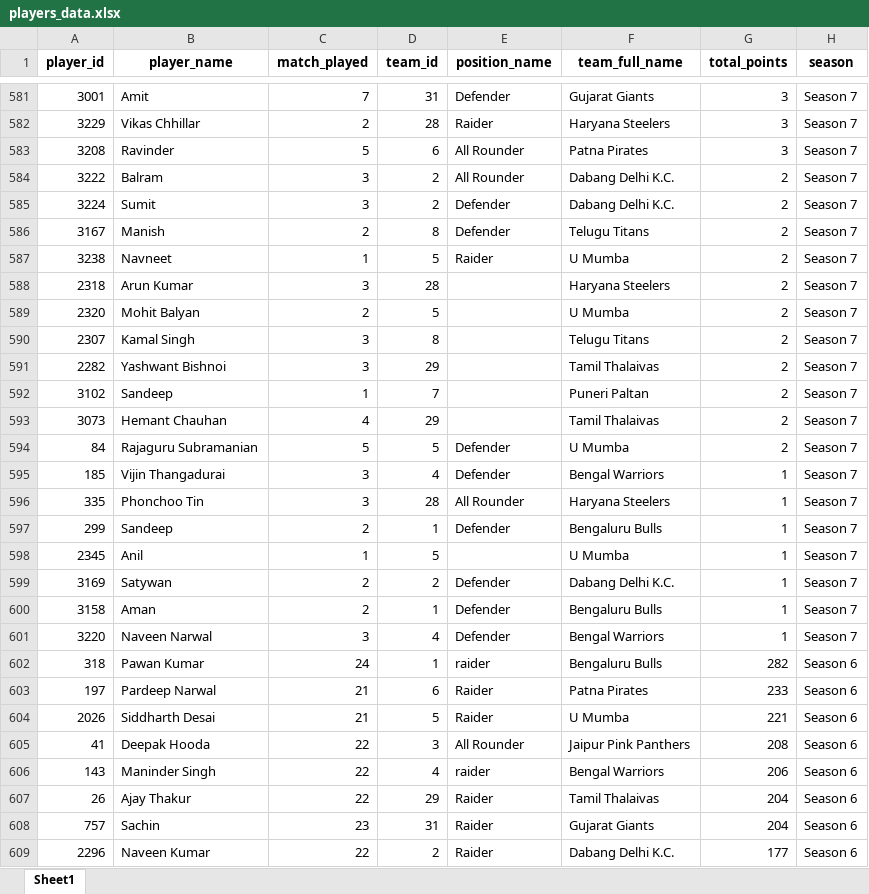
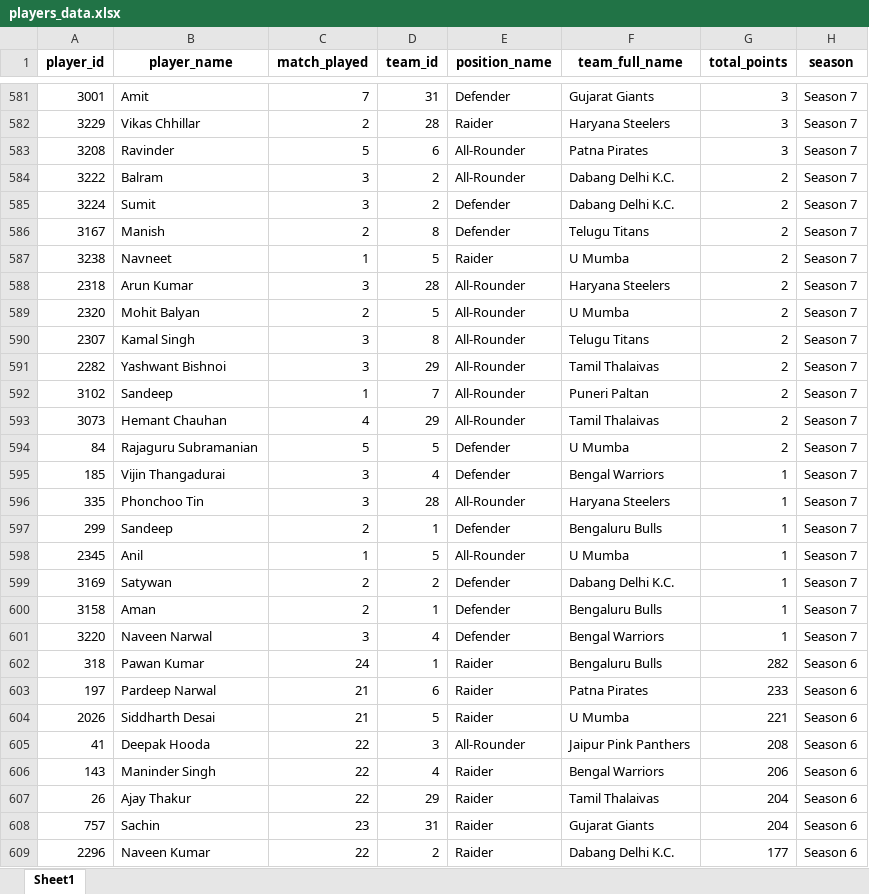
Before and after one commit to seg-fault123/DAV-Project, an Excel workbook: players_data.xlsx, sheet Sheet1, drawn as a sheet; only a part is shown, gaps mark what is left out; values as stored, in another font and other column widths than the file's, no borders; the diff covers the shown part only; the diff names each change by its address in the sheet, - before the commit and + after, or states it on an @@ line.

```diff
--- a/players_data.xlsx (sheet Sheet1)
+++ b/players_data.xlsx (sheet Sheet1)
-E583:E584 (position_name): All Rounder
+E583:E584 (position_name): All-Rounder
-E588:E593 (position_name): (empty)
+E588:E593 (position_name): All-Rounder
-E596 (position_name): All Rounder
+E596 (position_name): All-Rounder
-E598 (position_name): (empty)
+E598 (position_name): All-Rounder
-E602 (position_name): raider
+E602 (position_name): Raider
-E605 (position_name): All Rounder
+E605 (position_name): All-Rounder
-E606 (position_name): raider
+E606 (position_name): Raider
```
Also changed, not shown: 448 edited cells elsewhere in this sheet, match_data.xlsx, teams_data.xlsx, 1 other file.
